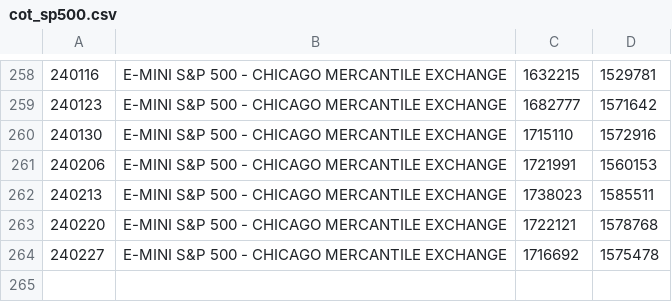
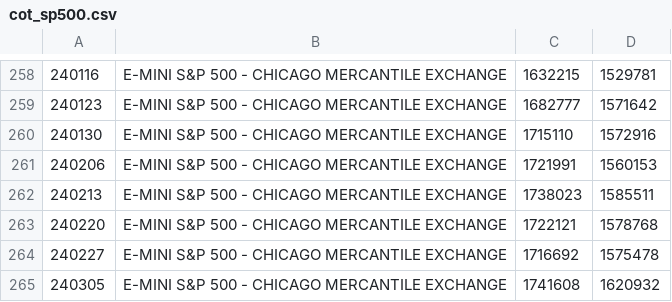
Before and after one commit to bardurt/cftccot, a CSV file: data/cot_sp500.csv, drawn as a sheet; only a part is shown, gaps mark what is left out; the diff names each change by its address in the sheet, - before the commit and + after, or states it on an @@ line.

Commit message:
Update cot_sp500.csv

```diff
--- a/data/cot_sp500.csv
+++ b/data/cot_sp500.csv
+row 265: 240305 | E-MINI S&P 500 - CHICAGO MERCANTILE EXCHANGE | 1741608 | 1620932
```
